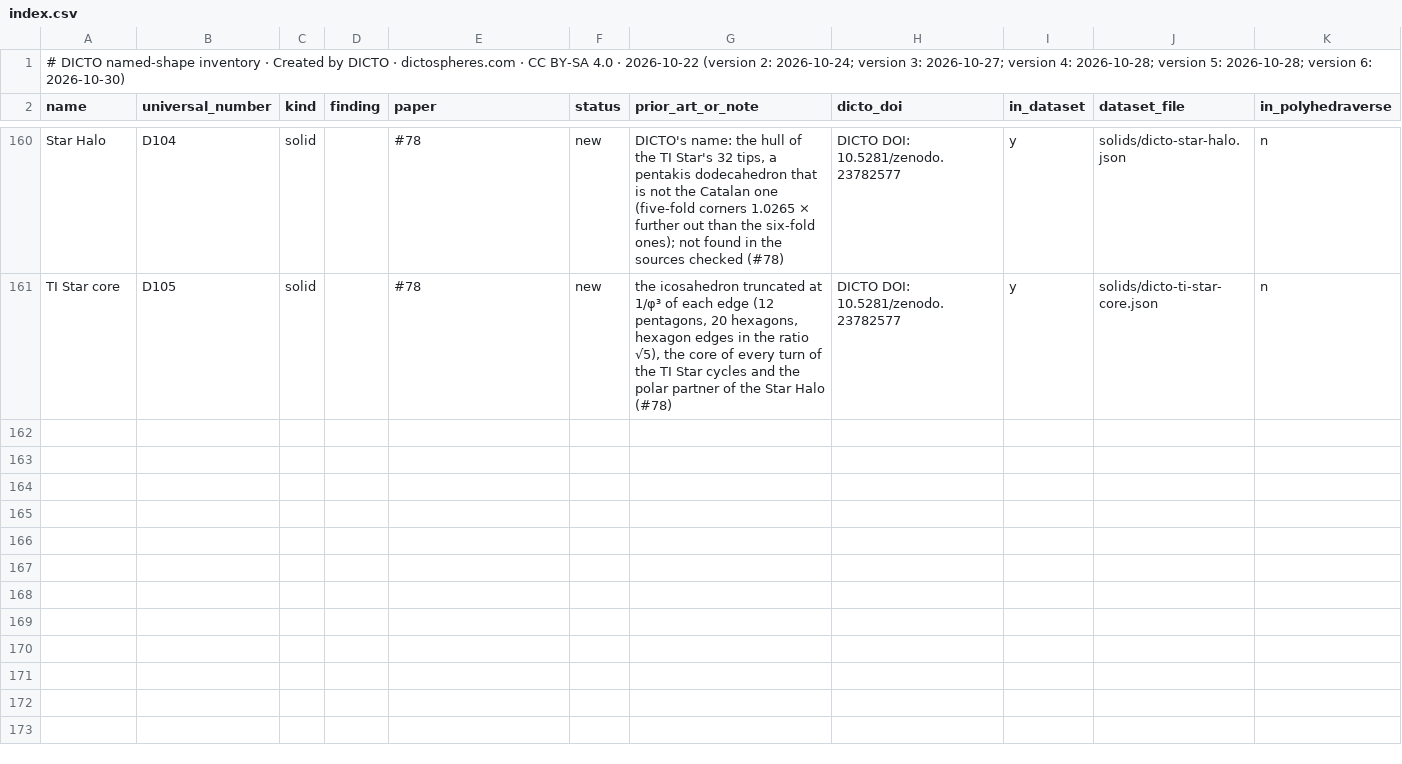
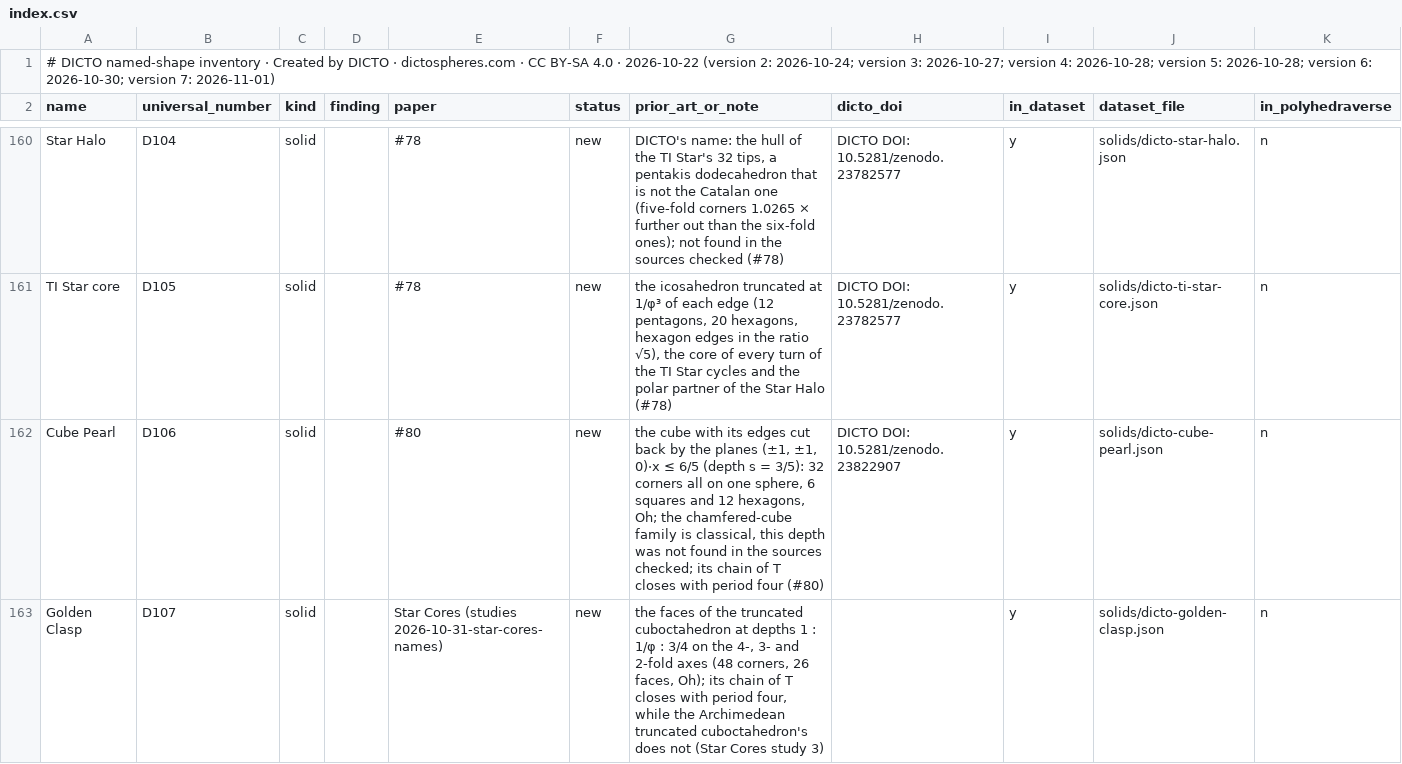
Before and after one commit to DICTOR-Master/kaleidohedra, a CSV file: studies/2026-10-22-math-data-dicto-solids/index.csv, drawn as a sheet; only a part is shown, gaps mark what is left out; rows hold the shown columns only; the diff covers the shown part only; the diff names each change by its address in the sheet, - before the commit and + after, or states it on an @@ line.

```diff
--- a/studies/2026-10-22-math-data-dicto-solids/index.csv
+++ b/studies/2026-10-22-math-data-dicto-solids/index.csv
-A1 (name): …version 6: 2026-10-30)
+A1 (name): …version 6: 2026-10-30; version 7: 2026-11-01)
+row 162: Cube Pearl | D106 | solid |  | #80 | new | the cube with its edges cut back by the planes (±1, ±1, 0)·x ≤ 6/5 (depth s = 3/5): 32 corners all on one sphere, 6 squares and 12 hexagons, Oh; the chamfered-cube family is classical, this depth was not found in the sources checked; its chain of T closes with period four (#80) | DICTO DOI: 10.5281/zenodo.23822907 | y | solids/dicto-cube-pearl.json | n
+row 163: Golden Clasp | D107 | solid |  | Star Cores (studies 2026-10-31-star-cores-names) | new | the faces of the truncated cuboctahedron at depths 1 : 1/φ : 3/4 on the 4-, 3- and 2-fold axes (48 corners, 26 faces, Oh); its chain of T closes with period four, while the Archimedean truncated cuboctahedron's does not (Star Cores study 3) |  | y | solids/dicto-golden-clasp.json | n
```
Also changed, not shown: 2 added rows elsewhere in this file, 15 other files.
